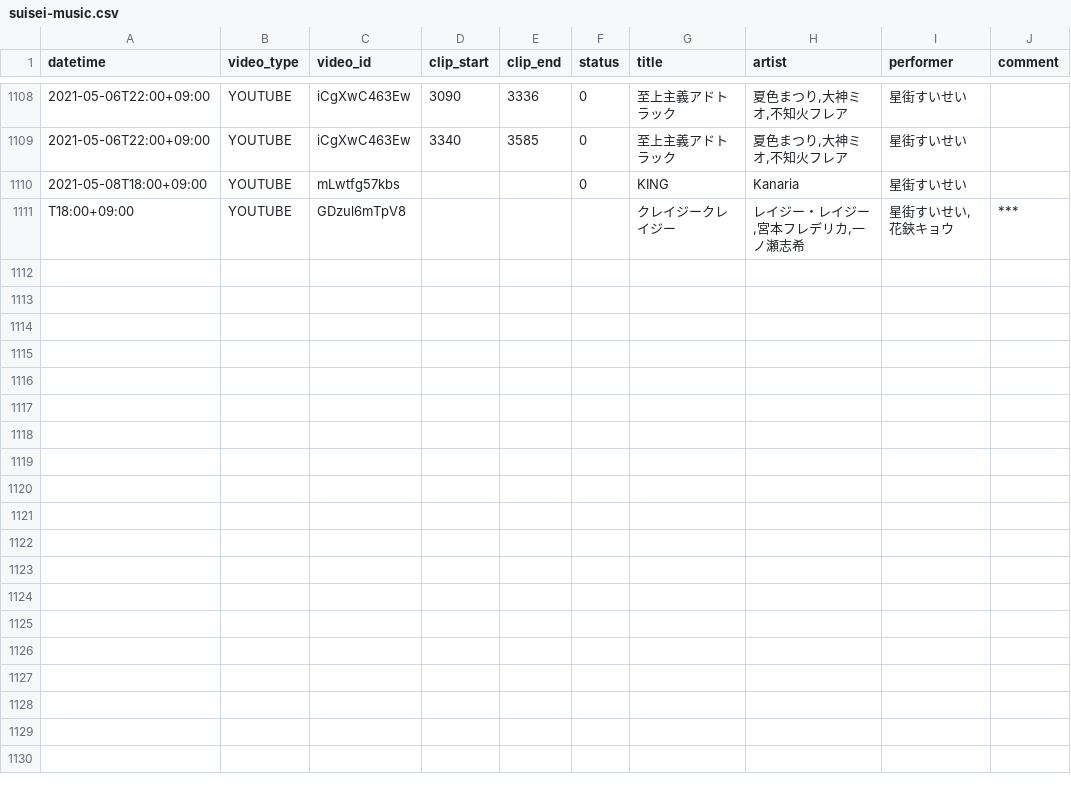
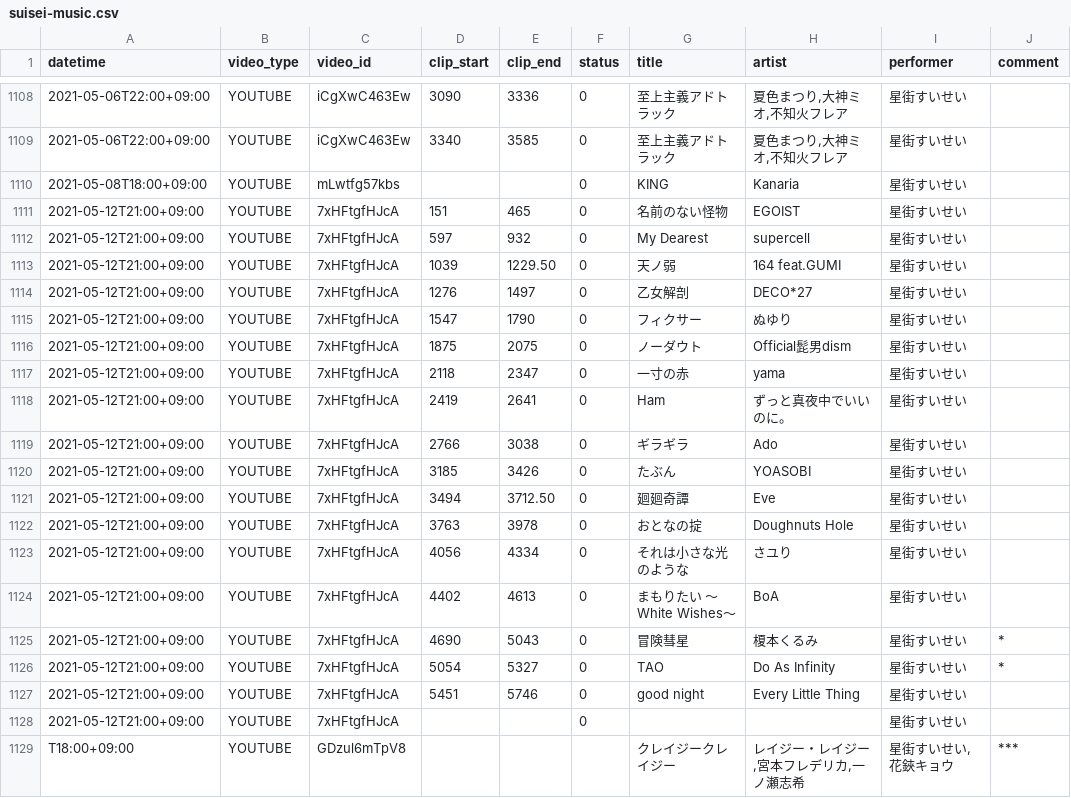
Before and after one commit to suisei-cn/suisei-music, a CSV file: suisei-music.csv, drawn as a sheet; only a part is shown, gaps mark what is left out.

Commit message:
VOLUME UP

```diff
--- a/suisei-music.csv
+++ b/suisei-music.csv
@@ -1110,2 +1110,20 @@ datetime,video_type,video_id,clip_start,clip_end,status,title,artist,performer,c
 2021-05-08T18:00+09:00,YOUTUBE,mLwtfg57kbs,,,0,KING,Kanaria,星街すいせい,
+2021-05-12T21:00+09:00,YOUTUBE,7xHFtgfHJcA,151,465,0,名前のない怪物,EGOIST,星街すいせい,
+2021-05-12T21:00+09:00,YOUTUBE,7xHFtgfHJcA,597,932,0,My Dearest,supercell,星街すいせい,
+2021-05-12T21:00+09:00,YOUTUBE,7xHFtgfHJcA,1039,1229.50,0,天ノ弱,164 feat.GUMI,星街すいせい,
+2021-05-12T21:00+09:00,YOUTUBE,7xHFtgfHJcA,1276,1497,0,乙女解剖,DECO*27,星街すいせい,
+2021-05-12T21:00+09:00,YOUTUBE,7xHFtgfHJcA,1547,1790,0,フィクサー,ぬゆり,星街すいせい,
+2021-05-12T21:00+09:00,YOUTUBE,7xHFtgfHJcA,1875,2075,0,ノーダウト,Official髭男dism,星街すいせい,
+2021-05-12T21:00+09:00,YOUTUBE,7xHFtgfHJcA,2118,2347,0,一寸の赤,yama,星街すいせい,
+2021-05-12T21:00+09:00,YOUTUBE,7xHFtgfHJcA,2419,2641,0,Ham,ずっと真夜中でいいのに。,星街すいせい,
+2021-05-12T21:00+09:00,YOUTUBE,7xHFtgfHJcA,2766,3038,0,ギラギラ,Ado,星街すいせい,
+2021-05-12T21:00+09:00,YOUTUBE,7xHFtgfHJcA,3185,3426,0,たぶん,YOASOBI,星街すいせい,
+2021-05-12T21:00+09:00,YOUTUBE,7xHFtgfHJcA,3494,3712.50,0,廻廻奇譚,Eve,星街すいせい,
+2021-05-12T21:00+09:00,YOUTUBE,7xHFtgfHJcA,3763,3978,0,おとなの掟,Doughnuts Hole,星街すいせい,
+2021-05-12T21:00+09:00,YOUTUBE,7xHFtgfHJcA,4056,4334,0,それは小さな光のような,さユり,星街すいせい,
+2021-05-12T21:00+09:00,YOUTUBE,7xHFtgfHJcA,4402,4613,0,まもりたい ～White Wishes～,BoA,星街すいせい,
+2021-05-12T21:00+09:00,YOUTUBE,7xHFtgfHJcA,4690,5043,0,冒険彗星,榎本くるみ,星街すいせい,*
+2021-05-12T21:00+09:00,YOUTUBE,7xHFtgfHJcA,5054,5327,0,TAO,Do As Infinity,星街すいせい,*
+2021-05-12T21:00+09:00,YOUTUBE,7xHFtgfHJcA,5451,5746,0,good night,Every Little Thing,星街すいせい,
+2021-05-12T21:00+09:00,YOUTUBE,7xHFtgfHJcA,,,0,,,星街すいせい,
 T18:00+09:00,YOUTUBE,GDzul6mTpV8,,,,クレイジークレイジー,"レイジー・レイジー,宮本フレデリカ,一ノ瀬志希","星街すいせい,花鋏キョウ",***
```
